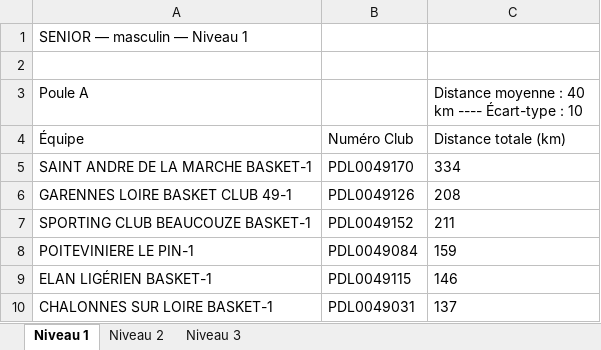
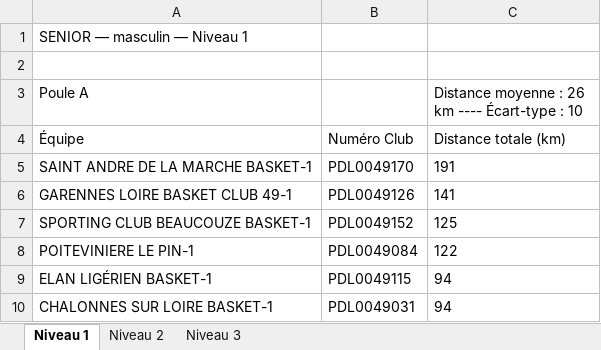
Before and after one commit to AxelBT/TER_2026_Constitution_de_poules_sportives, an Excel workbook: poules_senior_masculin.xlsx, sheet Niveau 1, drawn as a sheet; values as stored, in another font and other column widths than the file's, no borders; the diff names each change by its address in the sheet, - before the commit and + after, or states it on an @@ line.

```diff
--- a/poules_senior_masculin.xlsx (sheet Niveau 1)
+++ b/poules_senior_masculin.xlsx (sheet Niveau 1)
-C3: Distance moyenne : 40 km ---- Écart-type : 10
+C3: Distance moyenne : 26 km ---- Écart-type : 10
-C5: 334
+C5: 191
-C6: 208
+C6: 141
-C7: 211
+C7: 125
-C8: 159
+C8: 122
-C9: 146
+C9: 94
-C10: 137
+C10: 94
```
Also changed, not shown: sheet Niveau 3, fichiers_test_numerotation/poules_numerotees.xlsx, 16 other files.
